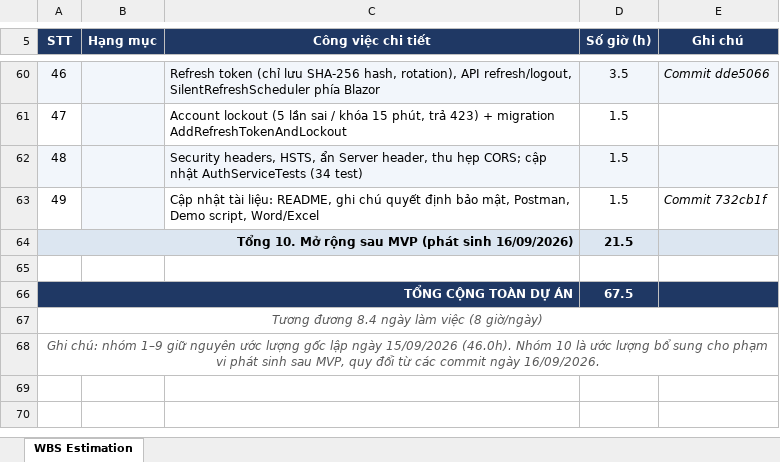
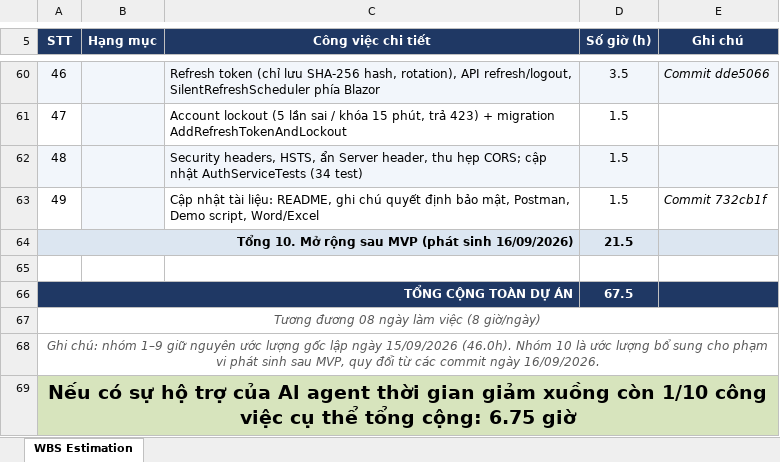
Before and after one commit to hoangnguyen149/Mini-Customer-Management-System, an Excel workbook: docs/Estimation-WBS.xlsx, sheet WBS Estimation, drawn as a sheet; only a part is shown, gaps mark what is left out; values as stored, in another font and other column widths than the file's, no borders; the diff names each change by its address in the sheet, - before the commit and + after, or states it on an @@ line.

```diff
--- a/docs/Estimation-WBS.xlsx (sheet WBS Estimation)
+++ b/docs/Estimation-WBS.xlsx (sheet WBS Estimation)
@@ column A (STT) renumbered in row 67 @@
+row 69: Nếu có sự hộ trợ của Al agent thời gian giảm xuồng còn 1/10 công việc cụ thể tổng cộng: 6.75 giờ
```
Also changed, not shown: 2 other files.
